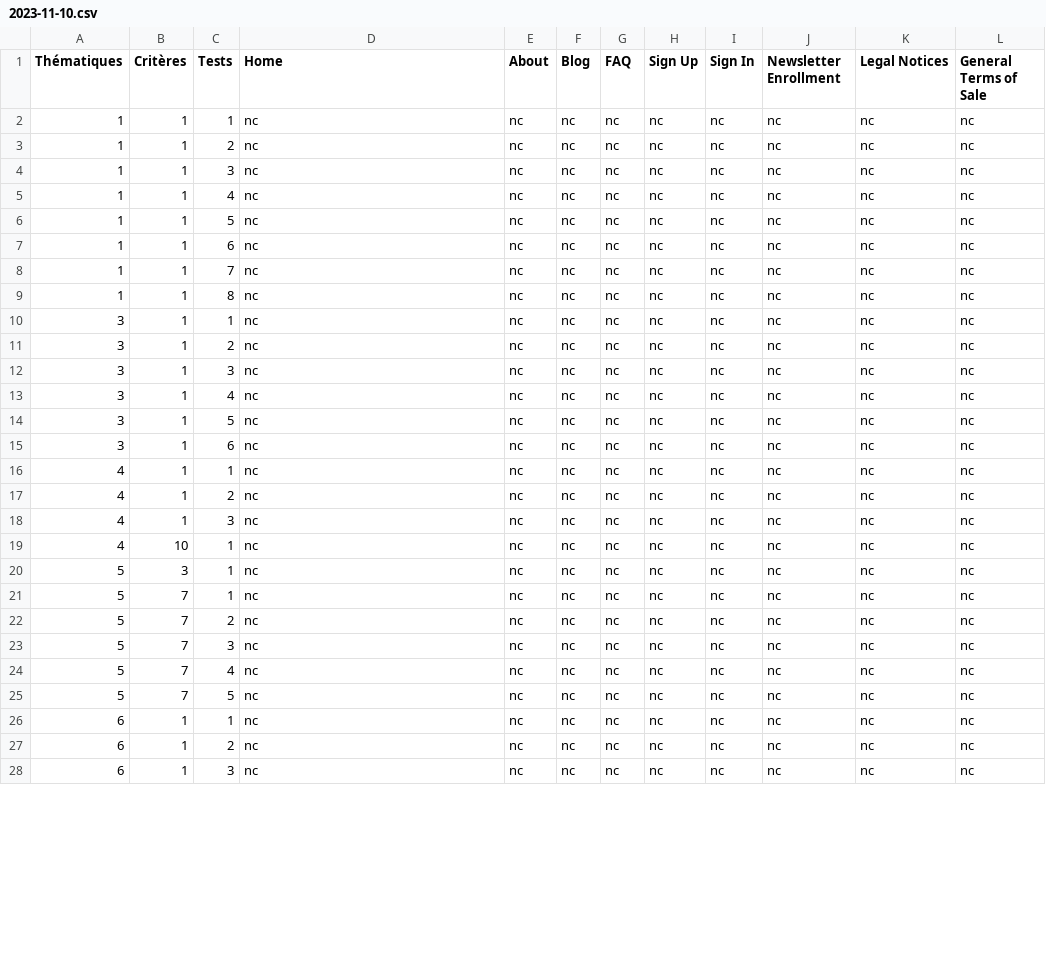
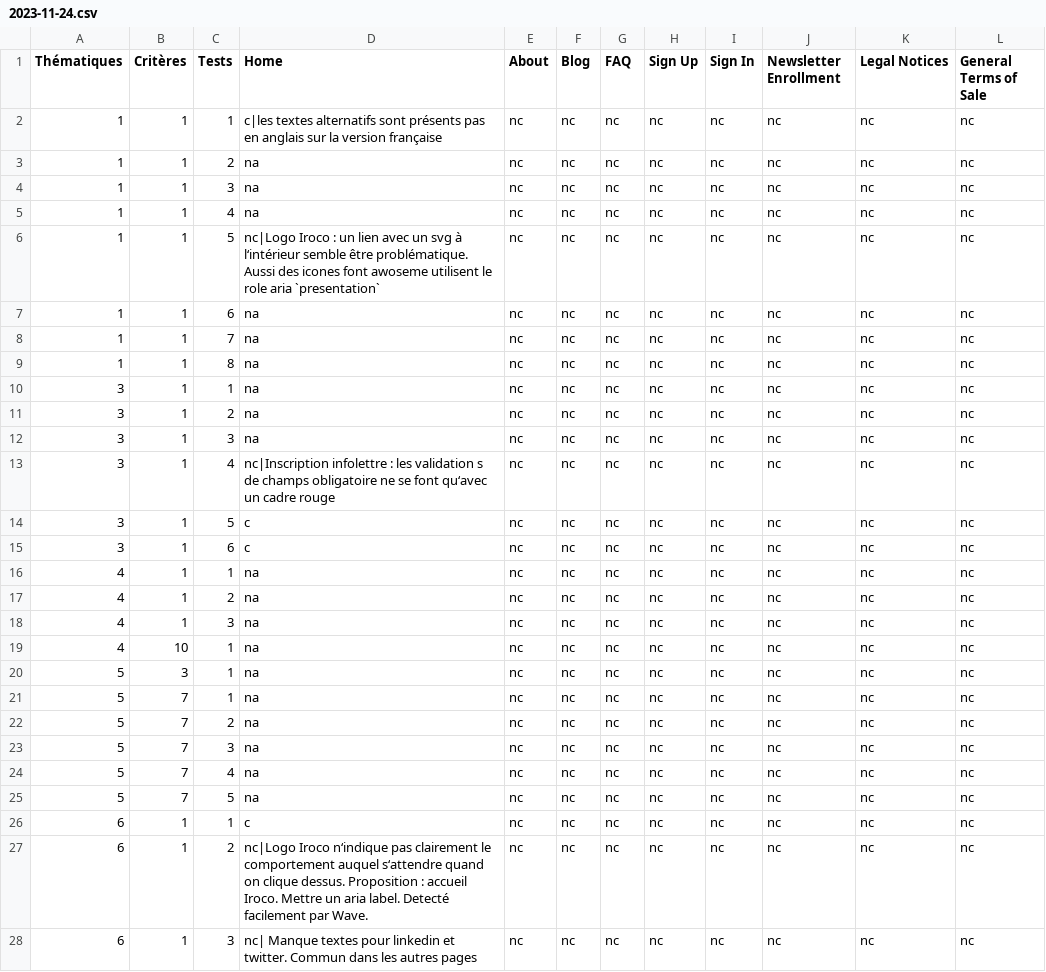
Before and after one commit to iroco-co/audits-frago, a CSV file: content/audits/iroco-app/accessibility/2023-11-24.csv (was content/audits/iroco-app/accessibility/2023-11-10.csv), drawn as a sheet; only a part is shown; the diff covers the shown part only.

Commit message:
docs: Quick audi on Criterias 1 to 6 in home page Co-authored-by: Bruno Thomas <bamthomas@users.noreply.github.com>

```diff
--- a/content/audits/iroco-app/accessibility/2023-11-10.csv
+++ b/content/audits/iroco-app/accessibility/2023-11-24.csv
@@ -1,28 +1,28 @@
 "Thématiques","Critères","Tests","Home","About","Blog","FAQ","Sign Up","Sign In","Newsletter Enrollment","Legal Notices","General Terms of Sale"
-"1","1","1","nc","nc","nc","nc","nc","nc","nc","nc","nc"
-"1","1","2","nc","nc","nc","nc","nc","nc","nc","nc","nc"
-"1","1","3","nc","nc","nc","nc","nc","nc","nc","nc","nc"
-"1","1","4","nc","nc","nc","nc","nc","nc","nc","nc","nc"
-"1","1","5","nc","nc","nc","nc","nc","nc","nc","nc","nc"
-"1","1","6","nc","nc","nc","nc","nc","nc","nc","nc","nc"
-"1","1","7","nc","nc","nc","nc","nc","nc","nc","nc","nc"
-"1","1","8","nc","nc","nc","nc","nc","nc","nc","nc","nc"
-"3","1","1","nc","nc","nc","nc","nc","nc","nc","nc","nc"
-"3","1","2","nc","nc","nc","nc","nc","nc","nc","nc","nc"
-"3","1","3","nc","nc","nc","nc","nc","nc","nc","nc","nc"
-"3","1","4","nc","nc","nc","nc","nc","nc","nc","nc","nc"
-"3","1","5","nc","nc","nc","nc","nc","nc","nc","nc","nc"
-"3","1","6","nc","nc","nc","nc","nc","nc","nc","nc","nc"
-"4","1","1","nc","nc","nc","nc","nc","nc","nc","nc","nc"
-"4","1","2","nc","nc","nc","nc","nc","nc","nc","nc","nc"
-"4","1","3","nc","nc","nc","nc","nc","nc","nc","nc","nc"
-"4","10","1","nc","nc","nc","nc","nc","nc","nc","nc","nc"
-"5","3","1","nc","nc","nc","nc","nc","nc","nc","nc","nc"
-"5","7","1","nc","nc","nc","nc","nc","nc","nc","nc","nc"
-"5","7","2","nc","nc","nc","nc","nc","nc","nc","nc","nc"
-"5","7","3","nc","nc","nc","nc","nc","nc","nc","nc","nc"
-"5","7","4","nc","nc","nc","nc","nc","nc","nc","nc","nc"
-"5","7","5","nc","nc","nc","nc","nc","nc","nc","nc","nc"
-"6","1","1","nc","nc","nc","nc","nc","nc","nc","nc","nc"
-"6","1","2","nc","nc","nc","nc","nc","nc","nc","nc","nc"
-"6","1","3","nc","nc","nc","nc","nc","nc","nc","nc","nc"
+"1","1","1","c|les textes alternatifs sont présents pas en anglais sur la version française",nc,nc,"nc","nc","nc","nc","nc","nc"
+"1","1","2",na,"nc",nc,"nc","nc","nc","nc","nc","nc"
+"1","1","3",na,nc,nc,"nc","nc","nc","nc","nc","nc"
+"1","1","4",na,nc,"nc","nc","nc","nc","nc","nc","nc"
+"1","1","5",nc|Logo Iroco : un lien avec un svg à l‘intérieur semble être problématique. Aussi des icones font awoseme utilisent le role aria `presentation` ,"nc","nc","nc","nc","nc","nc","nc","nc"
+"1","1","6",na,"nc","nc","nc","nc","nc","nc","nc","nc"
+"1","1","7",na,"nc","nc","nc","nc","nc","nc","nc","nc"
+"1","1","8",na,"nc","nc","nc","nc","nc","nc","nc","nc"
+"3","1","1","na","nc","nc","nc","nc","nc","nc","nc","nc"
+"3","1","2","na","nc","nc","nc","nc","nc","nc","nc","nc"
+"3","1","3","na","nc","nc","nc","nc","nc","nc","nc","nc"
+"3","1","4","nc|Inscription infolettre : les validation s de champs obligatoire ne se font qu‘avec un cadre rouge","nc","nc","nc","nc","nc","nc","nc","nc"
+"3","1","5","c","nc","nc","nc","nc","nc","nc","nc","nc"
+"3","1","6","c","nc","nc","nc","nc","nc","nc","nc","nc"
+"4","1","1","na","nc","nc","nc","nc","nc","nc","nc","nc"
+"4","1","2","na","nc","nc","nc","nc","nc","nc","nc","nc"
+"4","1","3","na","nc","nc","nc","nc","nc","nc","nc","nc"
+"4","10","1","na","nc","nc","nc","nc","nc","nc","nc","nc"
+"5","3","1","na","nc","nc","nc","nc","nc","nc","nc","nc"
+"5","7","1","na","nc","nc","nc","nc","nc","nc","nc","nc"
+"5","7","2","na","nc","nc","nc","nc","nc","nc","nc","nc"
+"5","7","3","na","nc","nc","nc","nc","nc","nc","nc","nc"
+"5","7","4","na","nc","nc","nc","nc","nc","nc","nc","nc"
+"5","7","5","na","nc","nc","nc","nc","nc","nc","nc","nc"
+"6","1","1","c","nc","nc","nc","nc","nc","nc","nc","nc"
+"6","1","2","nc|Logo Iroco n‘indique pas clairement le comportement auquel s‘attendre quand on clique dessus. Proposition : accueil Iroco. Mettre un aria label. Detecté facilement par Wave.","nc","nc","nc","nc","nc","nc","nc","nc"
+"6","1","3","nc| Manque textes pour linkedin et twitter. Commun dans les autres pages","nc","nc","nc","nc","nc","nc","nc","nc"
```
Also changed, not shown: 3 edited cells elsewhere in this file.
